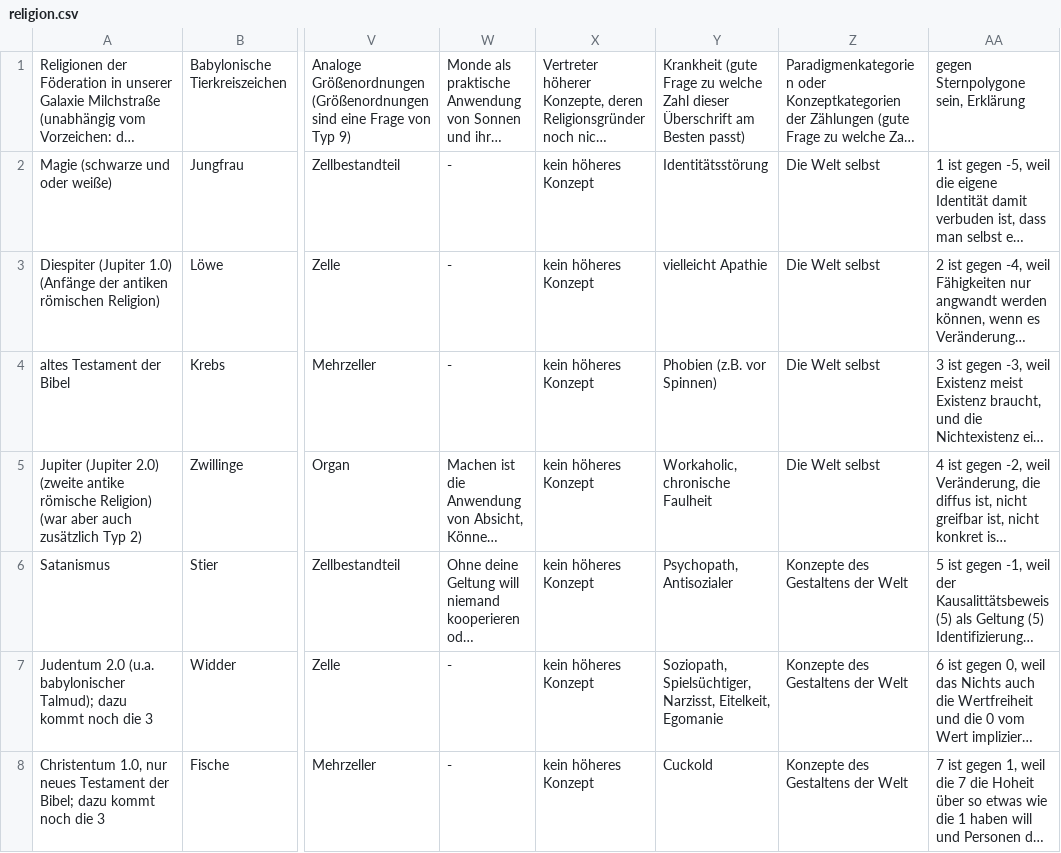
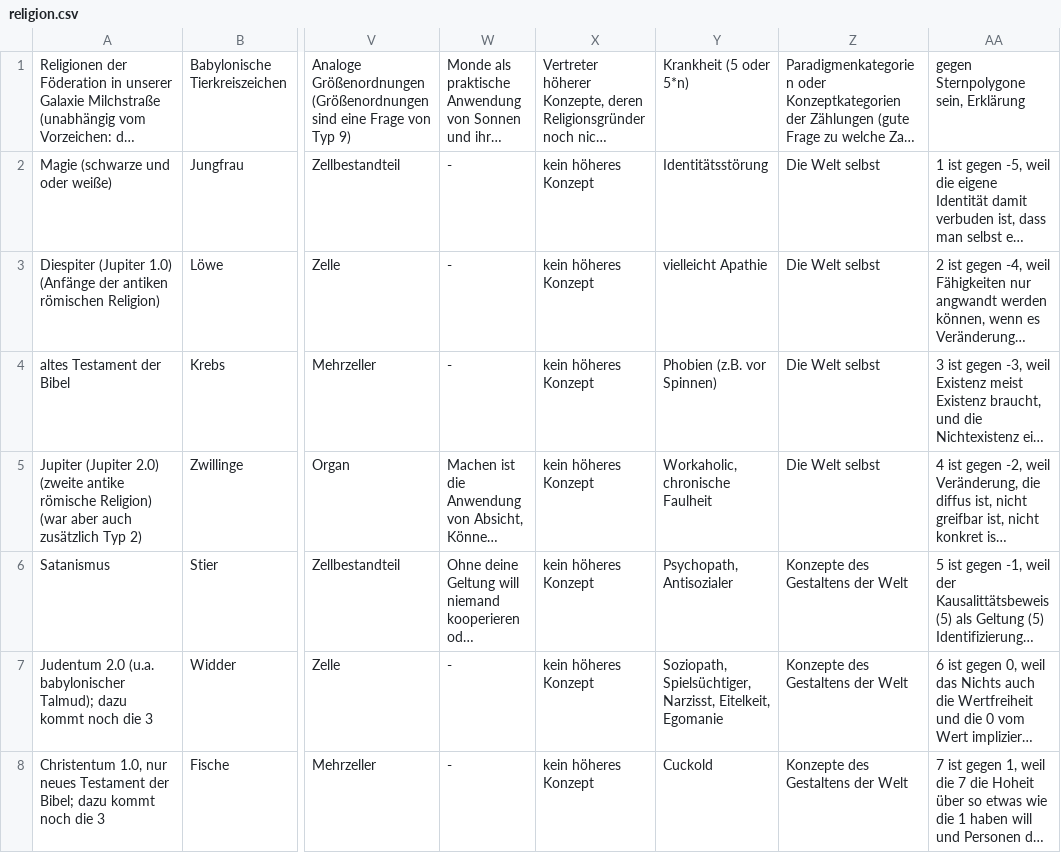
Before and after one commit to githubuser2000/reta-23-07-20, a CSV file: religion.csv, drawn as a sheet; only a part is shown, gaps mark what is left out; long unchanged cells end in …; the diff names each change by its address in the sheet, - before the commit and + after, or states it on an @@ line.

Commit message:
Krankheiten sind Typ 5

```diff
--- a/religion.csv
+++ b/religion.csv
-Y1: Krankheit (gute Frage zu welche Zahl dieser Überschrift am Besten passt)
+Y1: Krankheit (5 oder 5*n)
```
